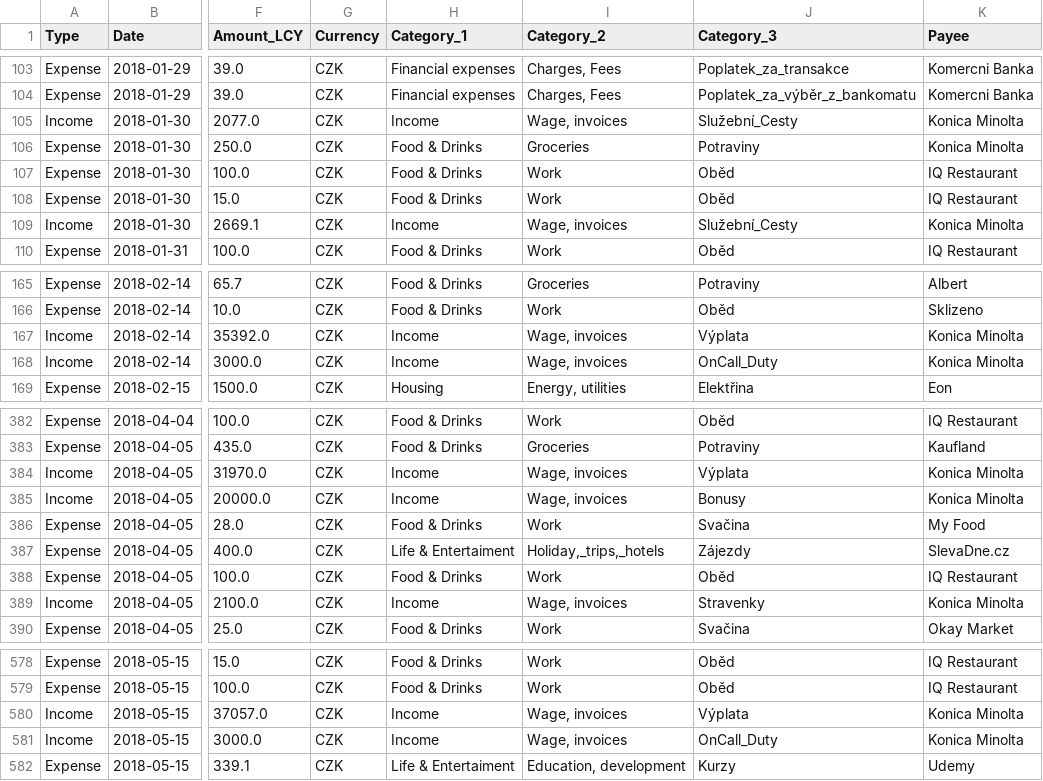
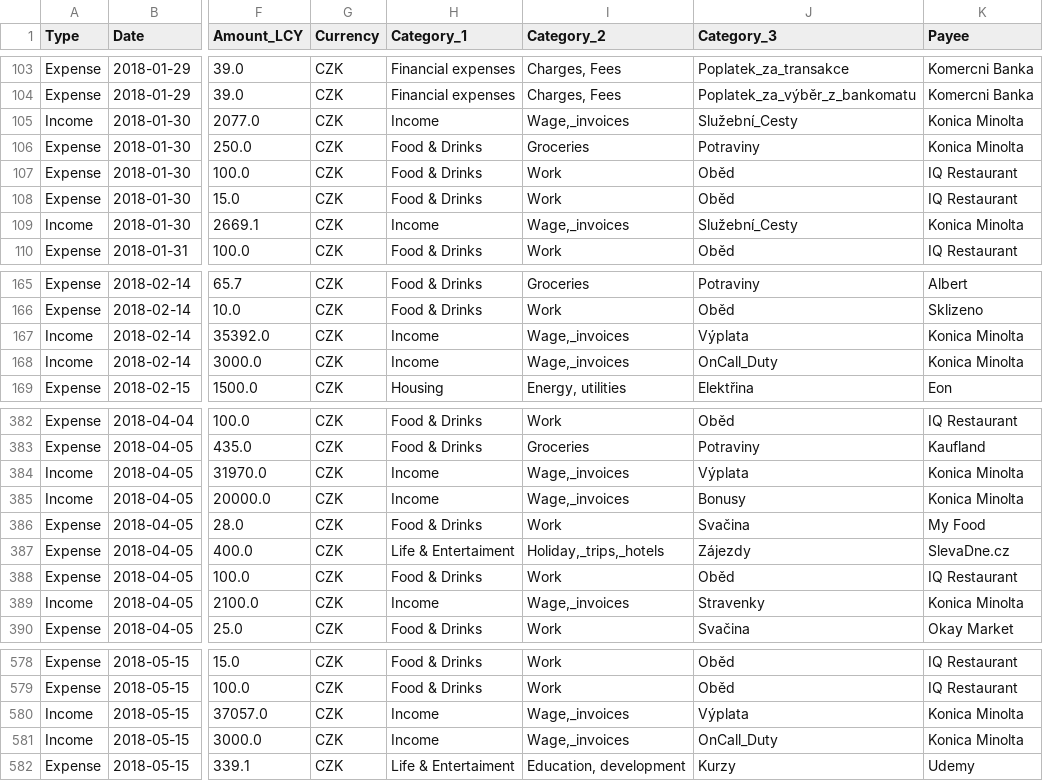
Before and after one commit to VASKOTechDesign/BlueCoin-Wallet_migration_tool, a CSV file: Data/3_Dataframes/2018_Wallet_Income_Expense_df.csv, drawn as a sheet; only a part is shown, gaps mark what is left out; the diff covers the shown part only; the diff names each change by its address in the sheet, - before the commit and + after, or states it on an @@ line.

```diff
--- a/Data/3_Dataframes/2018_Wallet_Income_Expense_df.csv
+++ b/Data/3_Dataframes/2018_Wallet_Income_Expense_df.csv
-I105 (Category_2): Wage, invoices
+I105 (Category_2): Wage,_invoices
-I109 (Category_2): Wage, invoices
+I109 (Category_2): Wage,_invoices
-I167:I168 (Category_2): Wage, invoices
+I167:I168 (Category_2): Wage,_invoices
-I384:I385 (Category_2): Wage, invoices
+I384:I385 (Category_2): Wage,_invoices
-I389 (Category_2): Wage, invoices
+I389 (Category_2): Wage,_invoices
-I580:I581 (Category_2): Wage, invoices
+I580:I581 (Category_2): Wage,_invoices
```
Also changed, not shown: 31 edited cells elsewhere in this file, Category_Mapping.csv, 2 other files.
